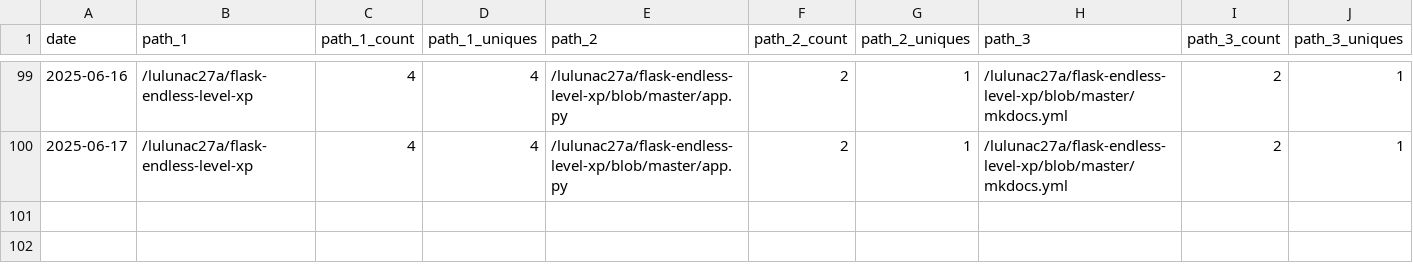
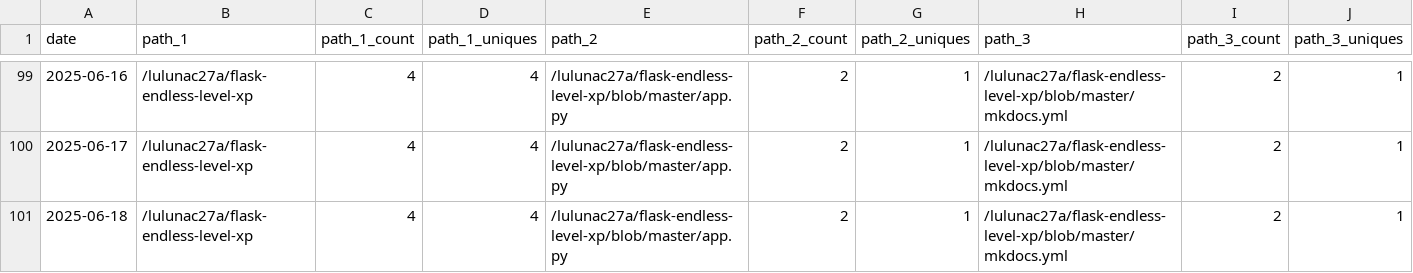
Before and after one commit to lulunac27a/github-repo-traffic-stats, a CSV file: data/github_paths/flask-endless-level-xp.csv, drawn as a sheet; only a part is shown, gaps mark what is left out; rows hold the shown columns only; the diff names each change by its address in the sheet, - before the commit and + after, or states it on an @@ line.

```diff
--- a/data/github_paths/flask-endless-level-xp.csv
+++ b/data/github_paths/flask-endless-level-xp.csv
+row 101: 2025-06-18 | /lulunac27a/flask-endless-level-xp | 4 | 4 | /lulunac27a/flask-endless-level-xp/blob/master/app.py | 2 | 1 | /lulunac27a/flask-endless-level-xp/blob/master/mkdocs.yml | 2 | 1
```
Also changed, not shown: data/github_paths/dice-game-with-various-multipliers.csv, data/github_paths/flask-endless-task-list-app.csv, 40 other files.
